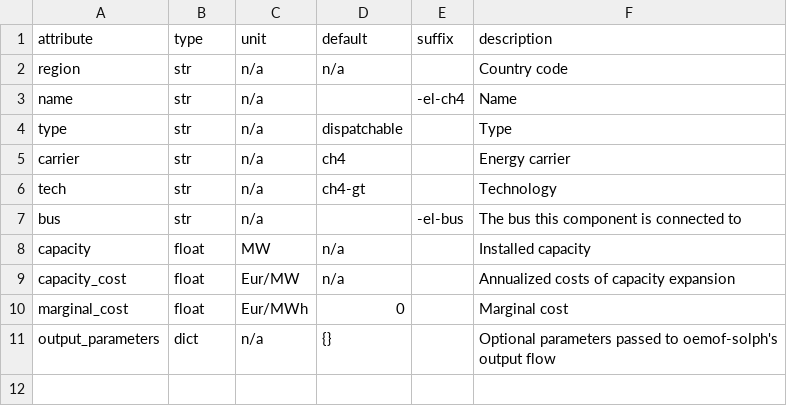
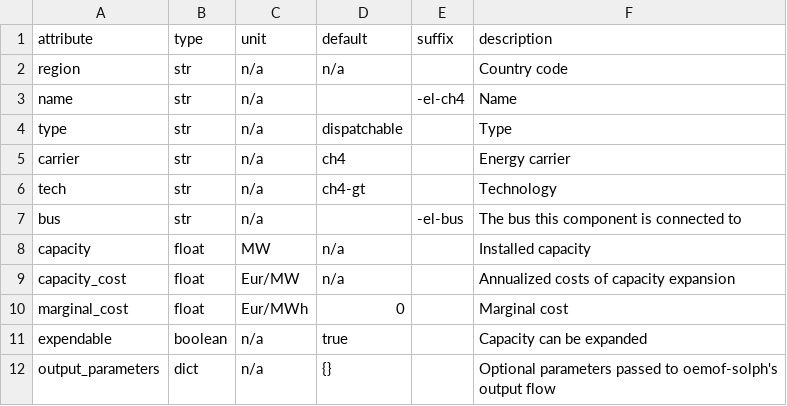
Before and after one commit to modex-flexmex/oemof-flexmex, a CSV file: oemoflex/component_attrs/ch4.csv, drawn as a sheet.

Commit message:
Make added technologies expendable

```diff
--- a/oemoflex/component_attrs/ch4.csv
+++ b/oemoflex/component_attrs/ch4.csv
@@ -10,2 +10,3 @@ capacity_cost,float,Eur/MW,n/a,,Annualized costs of capacity expansion
 marginal_cost,float,Eur/MWh,0,,Marginal cost
+expendable,boolean,n/a,true,,Capacity can be expanded
 output_parameters,dict,n/a,{},,Optional parameters passed to oemof-solph's output flow
```
Also changed, not shown: oemoflex/component_attrs/nuclear.csv.
